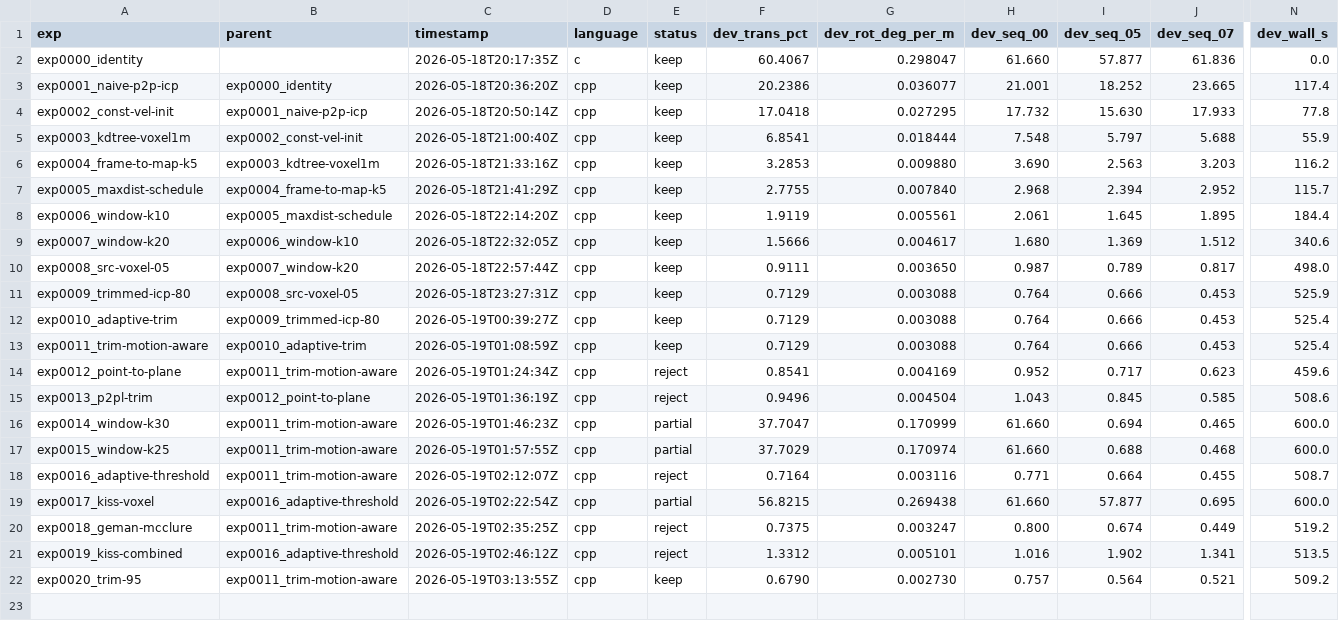
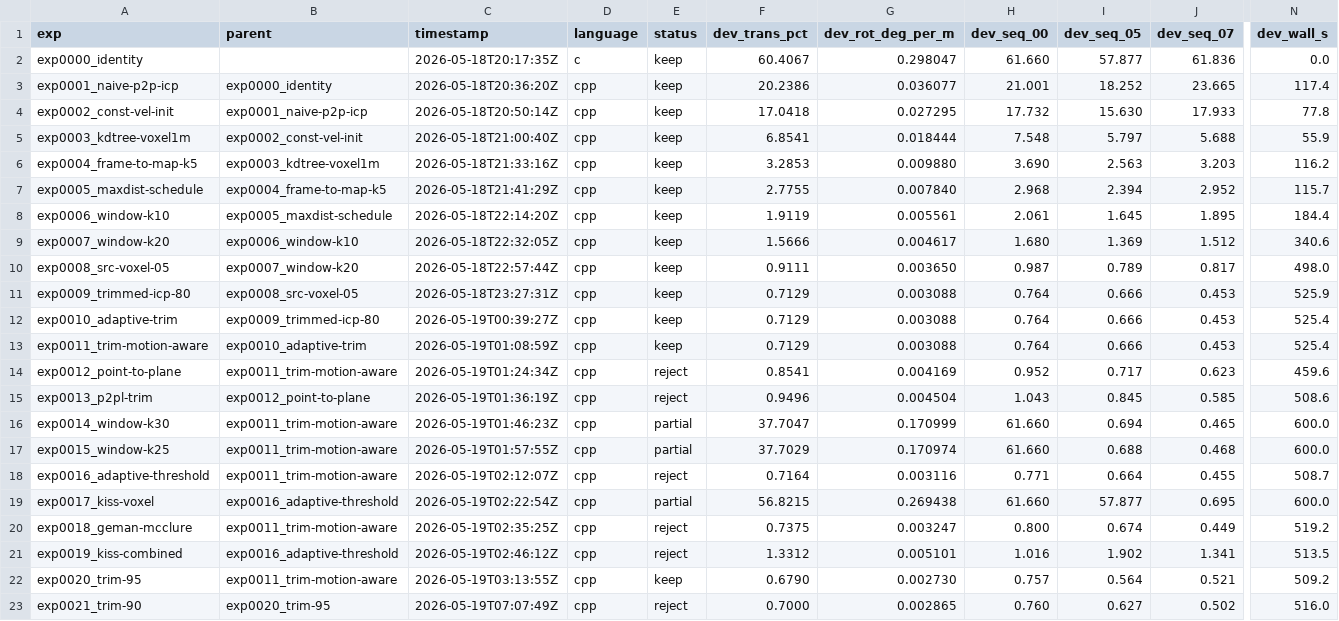
Before and after one commit to pglira/autoslam, a TSV file: results.tsv, drawn as a sheet; only a part is shown, gaps mark what is left out; rows hold the shown columns only; the diff names each change by its address in the sheet, - before the commit and + after, or states it on an @@ line.

Commit message:
exp0021_trim-90: dev=0.70% reject (vs 0.679 best)
Trim sweep midpoint between exp0011 (0.80) and exp0020 (0.95). Slight
regression — 0.95 still best. Sweep complete; the curve isn't strictly
monotonic but the optimum is clearly close to 0.95.

Moving on to a non-trim axis: source voxel further refinement (0.4m).

```diff
--- a/results.tsv
+++ b/results.tsv
+row 23: exp0021_trim-90 | exp0020_trim-95 | 2026-05-19T07:07:49Z | cpp | reject | 0.7000 | 0.002865 | 0.760 | 0.627 | 0.502 | 516.0
```
Also changed, not shown: 5 other files.
